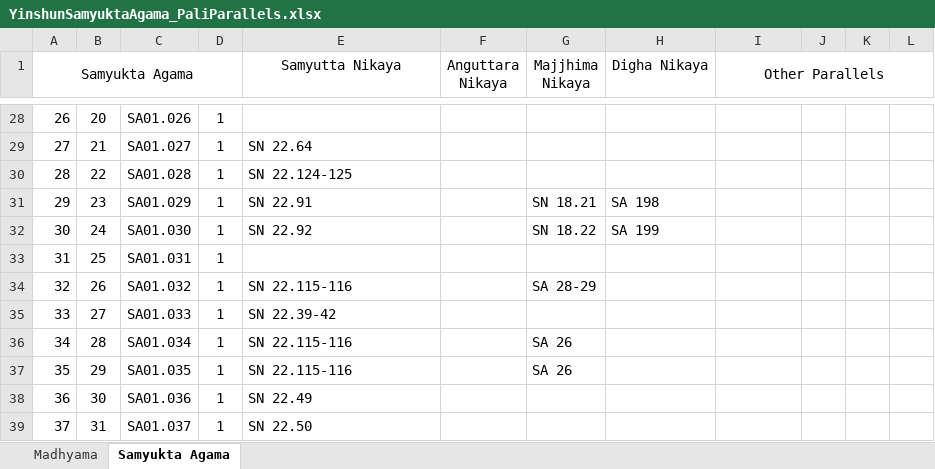
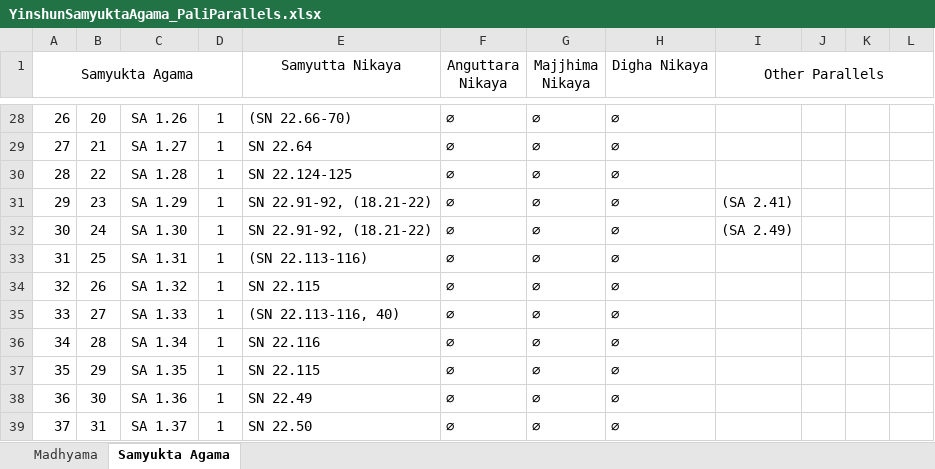
Before and after one commit to winterdharma/DharmaPearls, an Excel workbook: _data/YinshunSamyuktaAgama_PaliParallels.xlsx, sheet Samyukta Agama, drawn as a sheet; only a part is shown, gaps mark what is left out; values as stored, in another font and other column widths than the file's, no borders; the diff covers the shown part only; the diff names each change by its address in the sheet, - before the commit and + after, or states it on an @@ line.

Commit message:
Changed presentation of SA to include new table of contents based on Yinshun's reconstruction. From now on, SA has subfolders for each samyukta. Also began inputting new segmented data format with SA sutras in SA 1, but template will need to be altered to read it.

```diff
--- a/_data/YinshunSamyuktaAgama_PaliParallels.xlsx (sheet Samyukta Agama)
+++ b/_data/YinshunSamyuktaAgama_PaliParallels.xlsx (sheet Samyukta Agama)
-C28: SA01.026
+C28: SA 1.26
-E28 (Samyutta Nikaya): (empty)
+E28 (Samyutta Nikaya): (SN 22.66-70)
-F28:F39 (Anguttara Nikaya): (empty)
+F28:F39 (Anguttara Nikaya): ∅
-G28:G30 (Majjhima Nikaya): (empty)
+G28:G30 (Majjhima Nikaya): ∅
-H28:H30 (Digha Nikaya): (empty)
+H28:H30 (Digha Nikaya): ∅
-C29: SA01.027
+C29: SA 1.27
-C30: SA01.028
+C30: SA 1.28
-C31: SA01.029
+C31: SA 1.29
-E31 (Samyutta Nikaya): SN 22.91
+E31 (Samyutta Nikaya): SN 22.91-92, (18.21-22)
-G31 (Majjhima Nikaya): SN 18.21
+G31 (Majjhima Nikaya): ∅
-H31 (Digha Nikaya): SA 198
+H31 (Digha Nikaya): ∅
-I31 (Other Parallels): (empty)
+I31 (Other Parallels): (SA 2.41)
-C32: SA01.030
+C32: SA 1.30
-E32 (Samyutta Nikaya): SN 22.92
+E32 (Samyutta Nikaya): SN 22.91-92, (18.21-22)
-G32 (Majjhima Nikaya): SN 18.22
+G32 (Majjhima Nikaya): ∅
-H32 (Digha Nikaya): SA 199
+H32 (Digha Nikaya): ∅
-I32 (Other Parallels): (empty)
+I32 (Other Parallels): (SA 2.49)
-C33: SA01.031
+C33: SA 1.31
-E33 (Samyutta Nikaya): (empty)
+E33 (Samyutta Nikaya): (SN 22.113-116)
-G33 (Majjhima Nikaya): (empty)
+G33 (Majjhima Nikaya): ∅
-H33:H39 (Digha Nikaya): (empty)
+H33:H39 (Digha Nikaya): ∅
-C34: SA01.032
+C34: SA 1.32
-E34 (Samyutta Nikaya): SN 22.115-116
+E34 (Samyutta Nikaya): SN 22.115
-G34 (Majjhima Nikaya): SA 28-29
+G34 (Majjhima Nikaya): ∅
-C35: SA01.033
+C35: SA 1.33
-E35 (Samyutta Nikaya): SN 22.39-42
+E35 (Samyutta Nikaya): (SN 22.113-116, 40)
-G35 (Majjhima Nikaya): (empty)
+G35 (Majjhima Nikaya): ∅
-C36: SA01.034
+C36: SA 1.34
-E36 (Samyutta Nikaya): SN 22.115-116
+E36 (Samyutta Nikaya): SN 22.116
-G36:G37 (Majjhima Nikaya): SA 26
+G36:G37 (Majjhima Nikaya): ∅
-C37: SA01.035
+C37: SA 1.35
-E37 (Samyutta Nikaya): SN 22.115-116
+E37 (Samyutta Nikaya): SN 22.115
-C38: SA01.036
+C38: SA 1.36
-G38:G39 (Majjhima Nikaya): (empty)
+G38:G39 (Majjhima Nikaya): ∅
-C39: SA01.037
+C39: SA 1.37
```
Also changed, not shown: 7 added rows, 7 removed rows, 917 moved rows and 65 edited cells elsewhere in this sheet, 39 other files.
